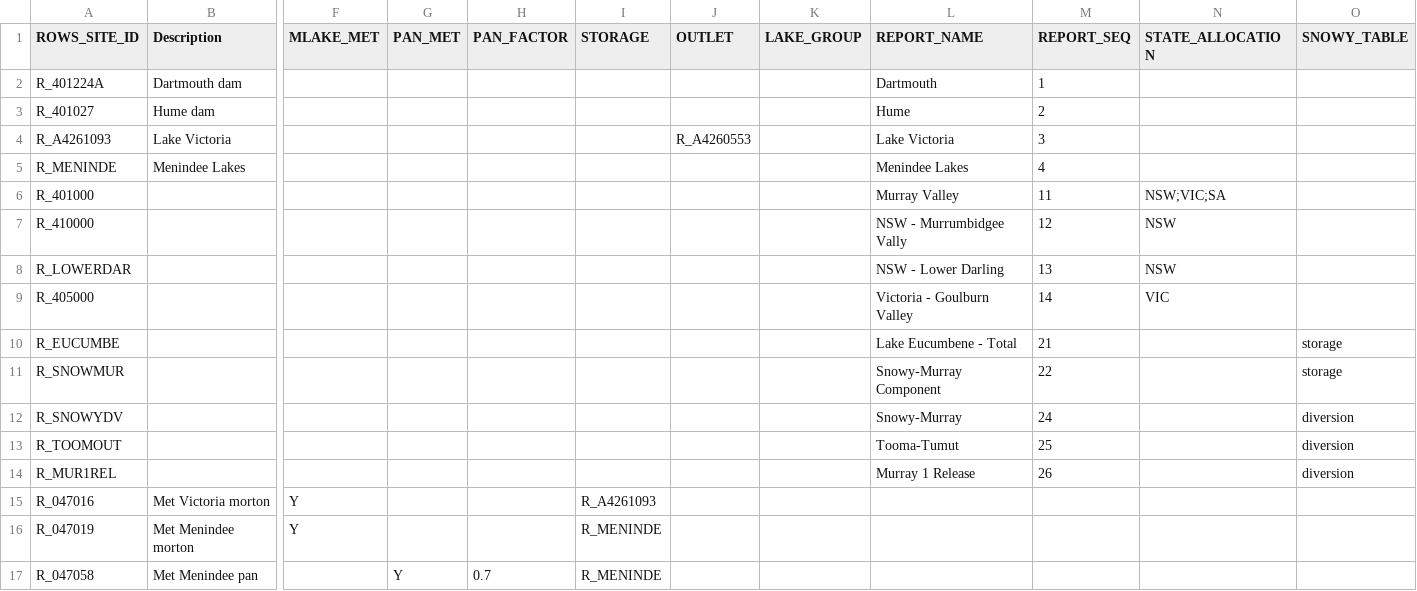
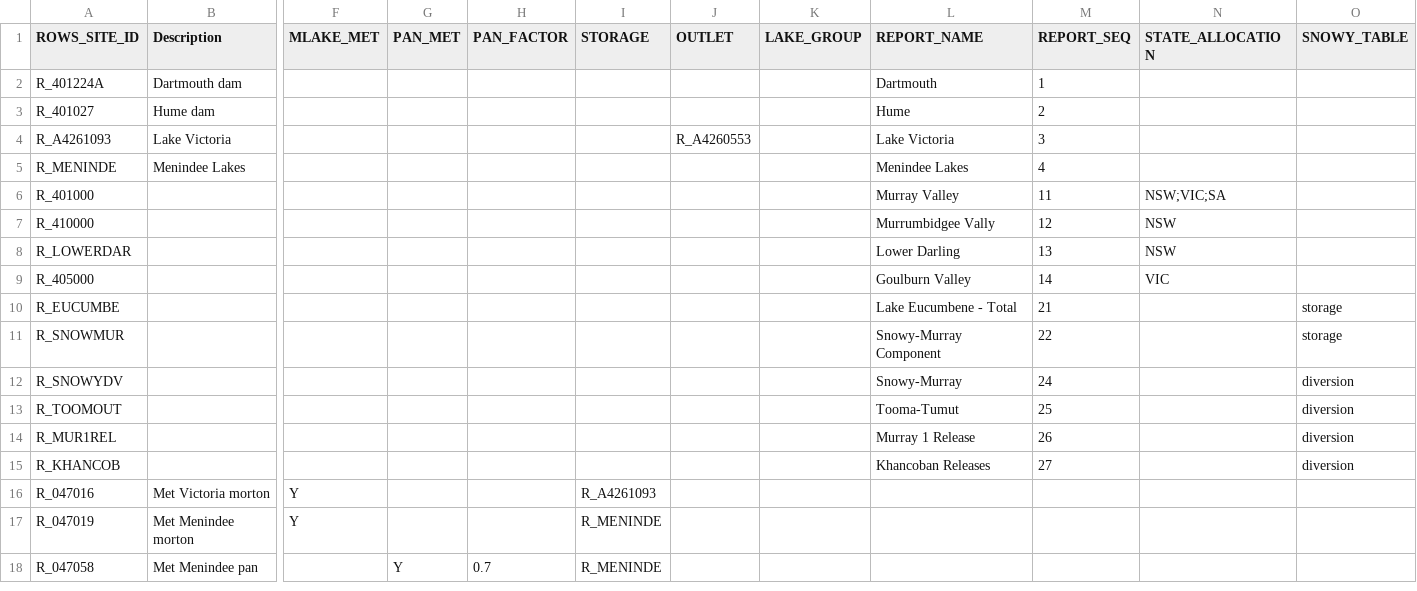
Before and after one commit to lawrenceMDBA/test, a CSV file: Config/MapLayerFiles/ROWS_Locations_weeklyreport.csv, drawn as a sheet; only a part is shown, gaps mark what is left out; rows hold the shown columns only; the diff names each change by its address in the sheet, - before the commit and + after, or states it on an @@ line.

Commit message:
r311 report

```diff
--- a/Config/MapLayerFiles/ROWS_Locations_weeklyreport.csv
+++ b/Config/MapLayerFiles/ROWS_Locations_weeklyreport.csv
-L7 (REPORT_NAME): NSW - Murrumbidgee Vally
+L7 (REPORT_NAME): Murrumbidgee Vally
-L8 (REPORT_NAME): NSW - Lower Darling
+L8 (REPORT_NAME): Lower Darling
-L9 (REPORT_NAME): Victoria - Goulburn Valley
+L9 (REPORT_NAME): Goulburn Valley
+row 15: R_KHANCOB |  |  |  |  |  |  |  | Khancoban Releases | 27 |  | diversion
```
Also changed, not shown: 9 other files.
